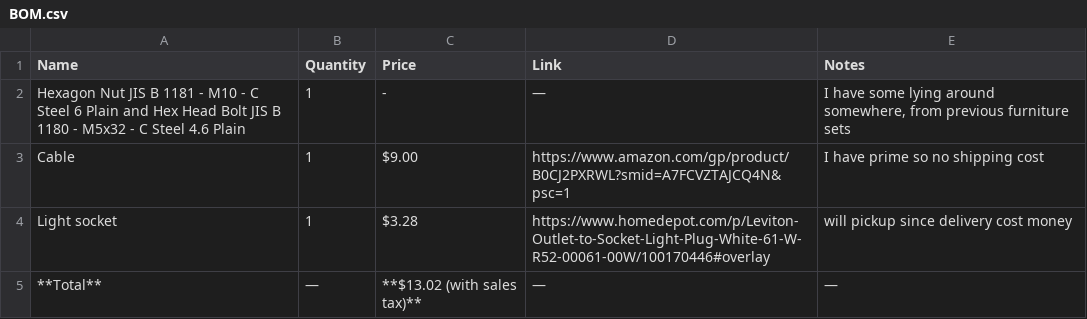
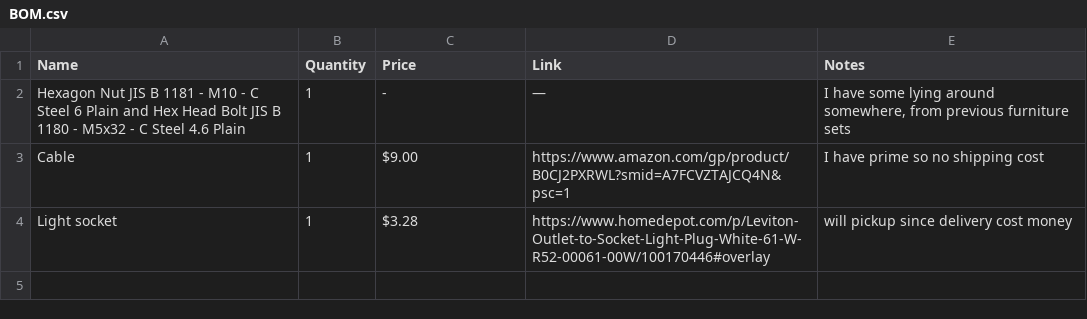
Before and after one commit to aidenjcheng/cool-lamp, a CSV file: BOM.csv, drawn as a sheet.

```diff
--- a/BOM.csv
+++ b/BOM.csv
@@ -4,2 +4 @@
 "Light socket","1","$3.28","https://www.homedepot.com/p/Leviton-Outlet-to-Socket-Light-Plug-White-61-W-R52-00061-00W/100170446#overlay","will pickup since delivery cost money"
-"**Total**","—","**$13.02 (with sales tax)**","—","—"
```
Also changed, not shown: 3 other files.
